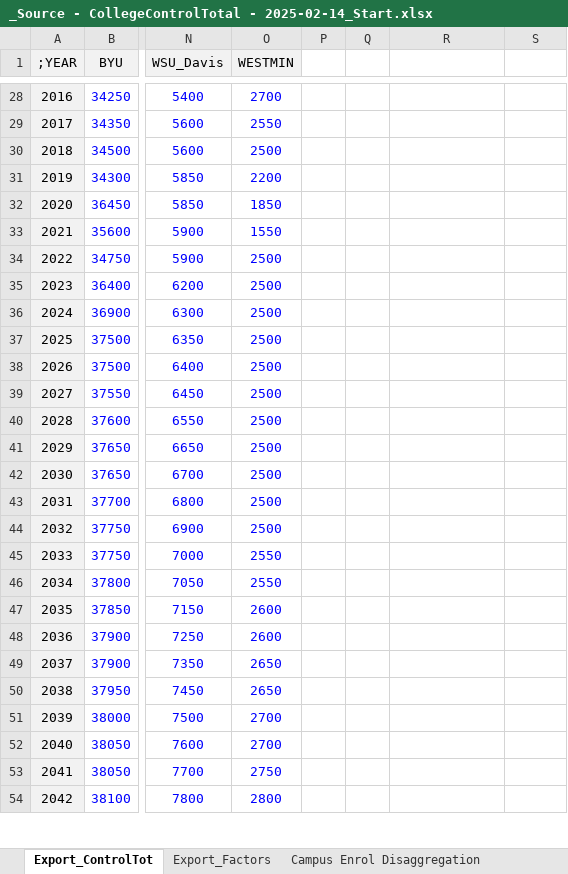
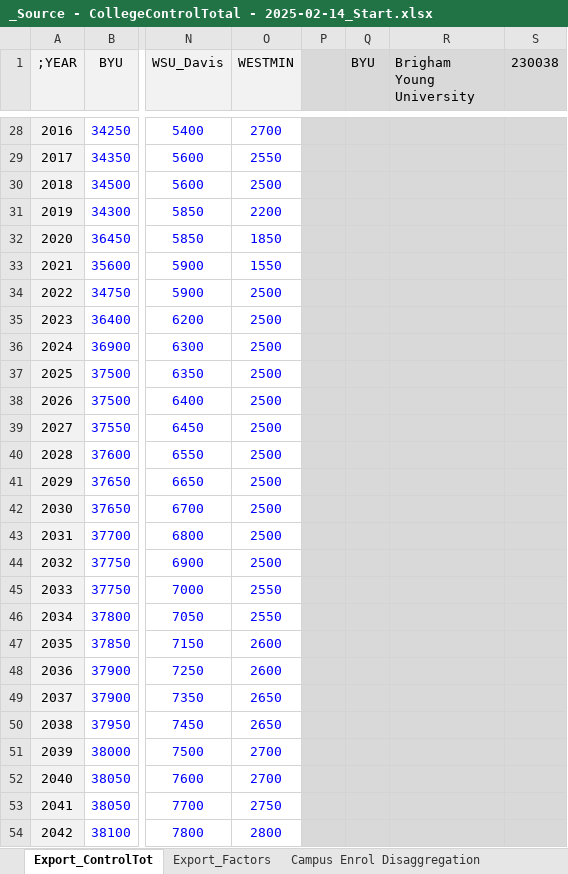
Before and after one commit to WFRCAnalytics/TDM-INP-College-Enrollment, an Excel workbook: _Source - CollegeControlTotal - 2025-02-14_Start.xlsx, sheet Export_ControlTot, drawn as a sheet; only a part is shown, gaps mark what is left out; values as stored, in another font and other column widths than the file's, no borders; the diff covers the shown part only; the diff names each change by its address in the sheet, - before the commit and + after, or states it on an @@ line.

```diff
--- a/_Source - CollegeControlTotal - 2025-02-14_Start.xlsx (sheet Export_ControlTot)
+++ b/_Source - CollegeControlTotal - 2025-02-14_Start.xlsx (sheet Export_ControlTot)
-P1:S54 fill: none
+P1:S54 fill: #D9D9D9
-Q1: (empty)
+Q1: BYU
-R1: (empty)
+R1: Brigham Young University
-S1: (empty)
+S1: 230038
```
Also changed, not shown: 18 edited cells and cell formats elsewhere in this sheet, 55 other files.
